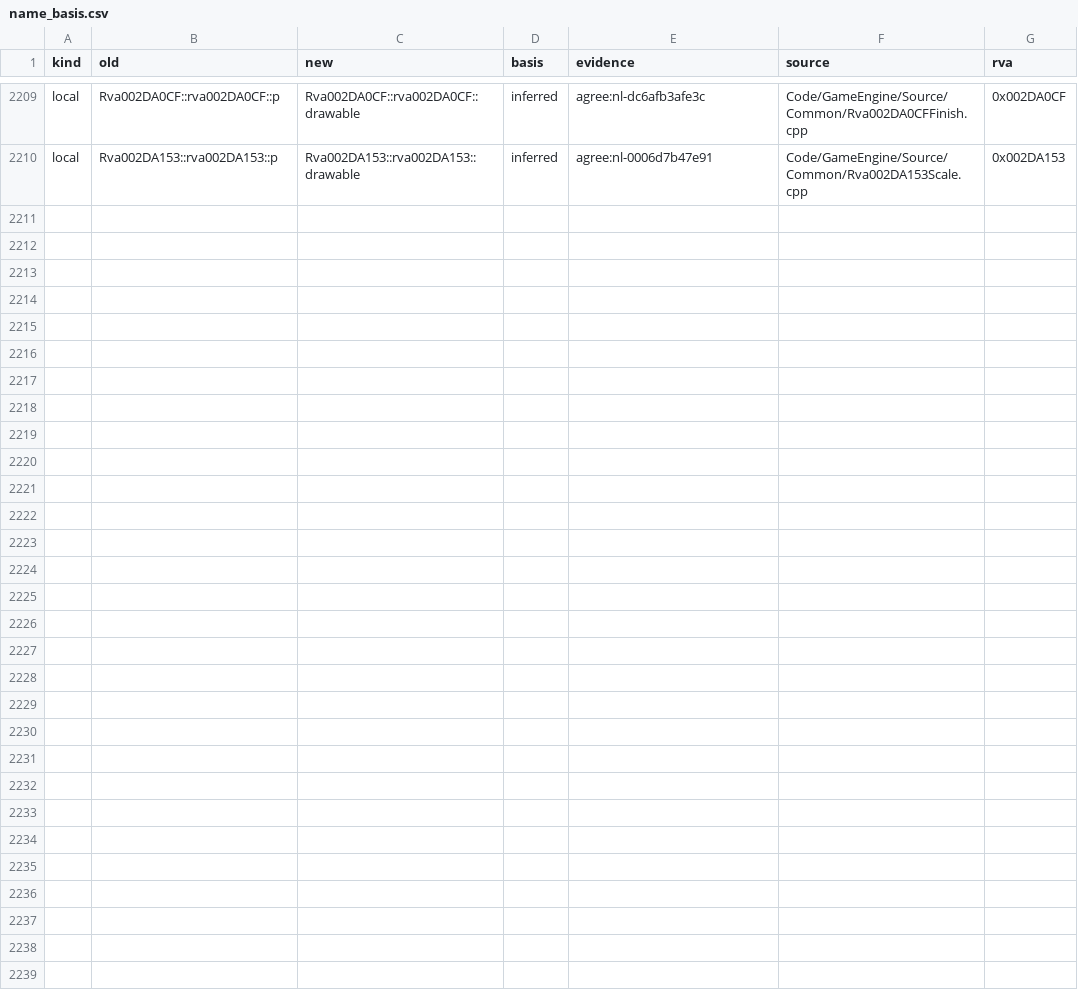
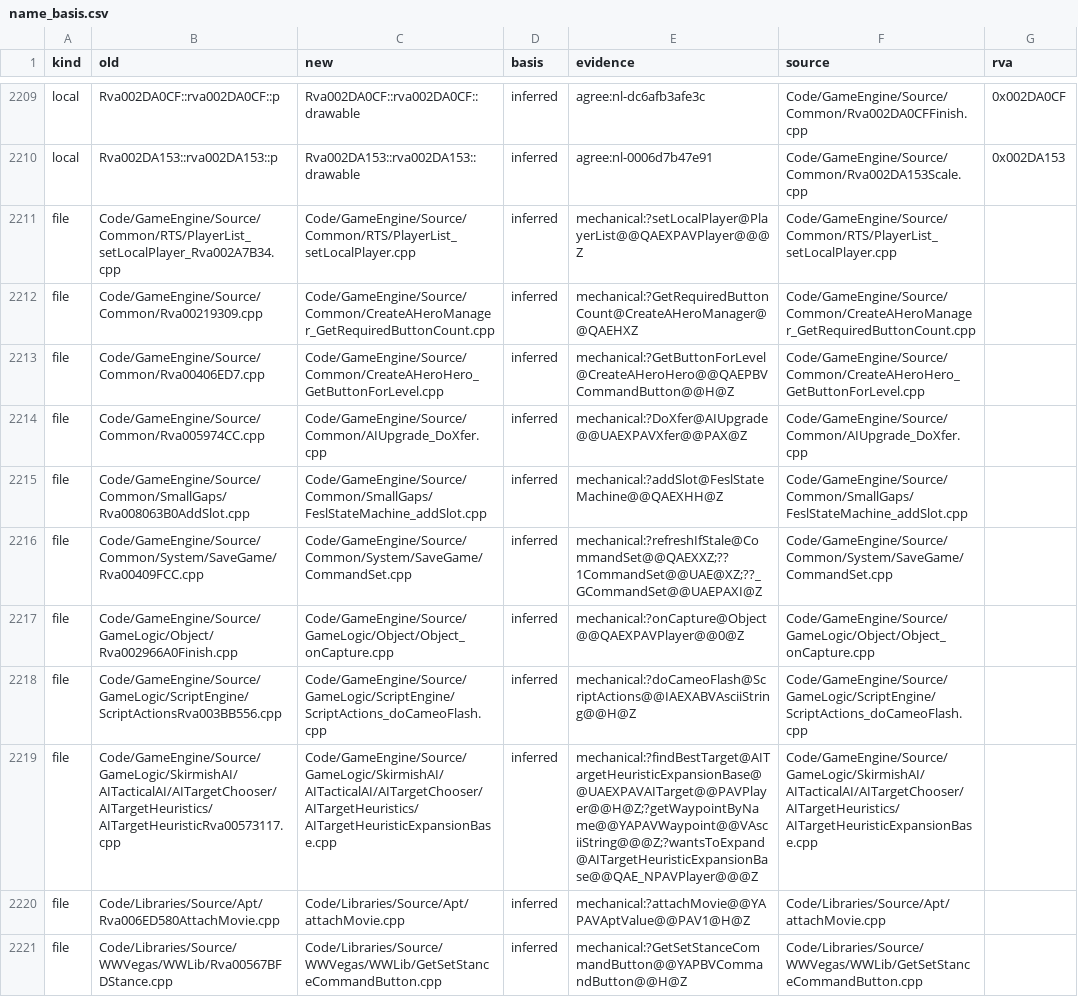
Before and after one commit to Alitryel/Open-BFME-2, a CSV file: reverse/name_basis.csv, drawn as a sheet; only a part is shown, gaps mark what is left out; the diff names each change by its address in the sheet, - before the commit and + after, or states it on an @@ line.

Commit message:
Rename 11 address-named files after their rows
Mechanical lane (tools/rename_files.py): each file takes its real-named row's class or function, basis inferred, mechanical.

```diff
--- a/reverse/name_basis.csv
+++ b/reverse/name_basis.csv
+row 2211: file | Code/GameEngine/Source/Common/RTS/PlayerList_setLocalPlayer_Rva002A7B34.cpp | Code/GameEngine/Source/Common/RTS/PlayerList_setLocalPlayer.cpp | inferred | mechanical:?setLocalPlayer@PlayerList@@QAEXPAVPlayer@@@Z | Code/GameEngine/Source/Common/RTS/PlayerList_setLocalPlayer.cpp
+row 2212: file | Code/GameEngine/Source/Common/Rva00219309.cpp | Code/GameEngine/Source/Common/CreateAHeroManager_GetRequiredButtonCount.cpp | inferred | mechanical:?GetRequiredButtonCount@CreateAHeroManager@@QAEHXZ | Code/GameEngine/Source/Common/CreateAHeroManager_GetRequiredButtonCount.cpp
+row 2213: file | Code/GameEngine/Source/Common/Rva00406ED7.cpp | Code/GameEngine/Source/Common/CreateAHeroHero_GetButtonForLevel.cpp | inferred | mechanical:?GetButtonForLevel@CreateAHeroHero@@QAEPBVCommandButton@@H@Z | Code/GameEngine/Source/Common/CreateAHeroHero_GetButtonForLevel.cpp
+row 2214: file | Code/GameEngine/Source/Common/Rva005974CC.cpp | Code/GameEngine/Source/Common/AIUpgrade_DoXfer.cpp | inferred | mechanical:?DoXfer@AIUpgrade@@UAEXPAVXfer@@PAX@Z | Code/GameEngine/Source/Common/AIUpgrade_DoXfer.cpp
+row 2215: file | Code/GameEngine/Source/Common/SmallGaps/Rva008063B0AddSlot.cpp | Code/GameEngine/Source/Common/SmallGaps/FeslStateMachine_addSlot.cpp | inferred | mechanical:?addSlot@FeslStateMachine@@QAEXHH@Z | Code/GameEngine/Source/Common/SmallGaps/FeslStateMachine_addSlot.cpp
+row 2216: file | Code/GameEngine/Source/Common/System/SaveGame/Rva00409FCC.cpp | Code/GameEngine/Source/Common/System/SaveGame/CommandSet.cpp | inferred | mechanical:?refreshIfStale@CommandSet@@QAEXXZ;??1CommandSet@@UAE@XZ;??_GCommandSet@@UAEPAXI@Z | Code/GameEngine/Source/Common/System/SaveGame/CommandSet.cpp
+row 2217: file | Code/GameEngine/Source/GameLogic/Object/Rva002966A0Finish.cpp | Code/GameEngine/Source/GameLogic/Object/Object_onCapture.cpp | inferred | mechanical:?onCapture@Object@@QAEXPAVPlayer@@0@Z | Code/GameEngine/Source/GameLogic/Object/Object_onCapture.cpp
+row 2218: file | Code/GameEngine/Source/GameLogic/ScriptEngine/ScriptActionsRva003BB556.cpp | Code/GameEngine/Source/GameLogic/ScriptEngine/ScriptActions_doCameoFlash.cpp | inferred | mechanical:?doCameoFlash@ScriptActions@@IAEXABVAsciiString@@H@Z | Code/GameEngine/Source/GameLogic/ScriptEngine/ScriptActions_doCameoFlash.cpp
+row 2219: file | Code/GameEngine/Source/GameLogic/SkirmishAI/AITacticalAI/AITargetChooser/AITargetHeuristics/AITargetHeuristicRva00573117.cpp | Code/GameEngine/Source/GameLogic/SkirmishAI/AITacticalAI/AITargetChooser/AITargetHeuristics/AITargetHeuristicExpansionBase.cpp | inferred | mechanical:?findBestTarget@AITargetHeuristicExpansionBase@@UAEXPAVAITarget@@PAVPlayer@@H@Z;?getWaypointByName@@YAPAVWaypoint@@VAsciiString@@@Z;?wantsToExpand@AITargetHeuristicExpansionBase@@QAE_NPAVPlayer@@@Z | Code/GameEngine/Source/GameLogic/SkirmishAI/AITacticalAI/AITargetChooser/AITargetHeuristics/AITargetHeuristicExpansionBase.cpp
+row 2220: file | Code/Libraries/Source/Apt/Rva006ED580AttachMovie.cpp | Code/Libraries/Source/Apt/attachMovie.cpp | inferred | mechanical:?attachMovie@@YAPAVAptValue@@PAV1@H@Z | Code/Libraries/Source/Apt/attachMovie.cpp
+row 2221: file | Code/Libraries/Source/WWVegas/WWLib/Rva00567BFDStance.cpp | Code/Libraries/Source/WWVegas/WWLib/GetSetStanceCommandButton.cpp | inferred | mechanical:?GetSetStanceCommandButton@@YAPBVCommandButton@@H@Z | Code/Libraries/Source/WWVegas/WWLib/GetSetStanceCommandButton.cpp
```
Also changed, not shown: reverse/header_queue.tsv, 13 other files.
